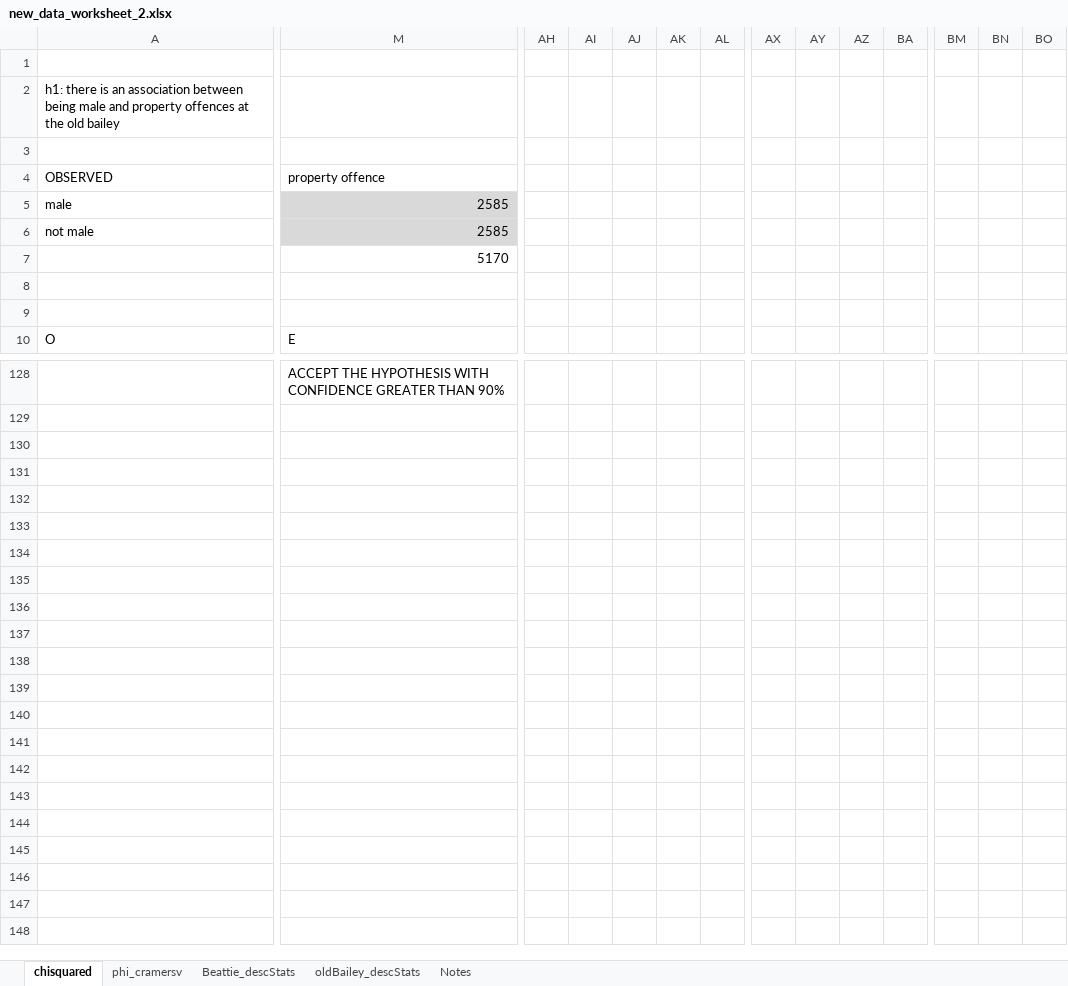
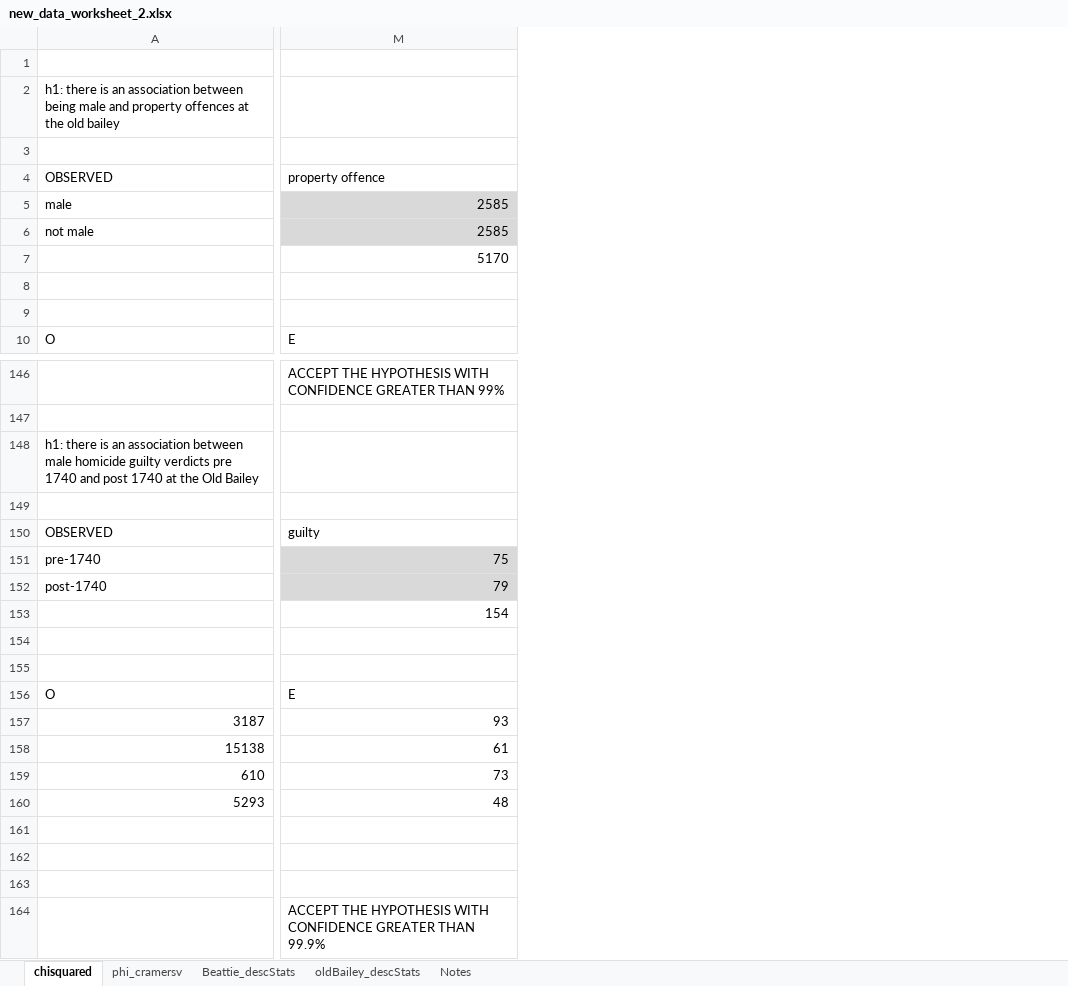
Before and after one commit to matthewdodd/matthewdodd.github.io, an Excel workbook: new_data_worksheet_2.xlsx, sheet chisquared, drawn as a sheet; only a part is shown, gaps mark what is left out; values as stored, in another font and other column widths than the file's, no borders; removed rows and columns are numbered as before the commit, all else as after; rows hold the shown columns only; the diff covers the shown part only; the diff names each change by its address in the sheet, - before the commit and + after, or states it on an @@ line.

```diff
--- a/new_data_worksheet_2.xlsx (sheet chisquared)
+++ b/new_data_worksheet_2.xlsx (sheet chisquared)
-column AH, empty
-column AI, empty
-column AJ, empty
-column AK, empty
-column AL, empty
-column AX, empty
-column AY, empty
-column AZ, empty
-column BA, empty
-column BM, empty
-column BN, empty
-column BO, empty
-M146: …GREATER THAN 90%
+M146: …GREATER THAN 99%
+row 147: (empty)
+row 148: h1: there is an association between male homicide guilty verdicts pre 1740 and post 1740 at the Old Bailey
+row 149: (empty)
+row 150: OBSERVED | guilty
+row 151: pre-1740 | 75
+row 152: post-1740 | 79
+row 153:  | 154
+row 154: (empty)
+row 155: (empty)
+row 156: O | E
+row 157: 3187 | 93
+row 158: 15138 | 61
+row 159: 610 | 73
+row 160: 5293 | 48
+row 161: (empty)
+row 162: (empty)
+row 163: (empty)
+row 164:  | ACCEPT THE HYPOTHESIS WITH CONFIDENCE GREATER THAN 99.9%
```
Also changed, not shown: 18 added rows, 1 removed column, 34 edited cells and cell formats elsewhere in this sheet, sheet phi_cramersv, formulas that keep their value.
